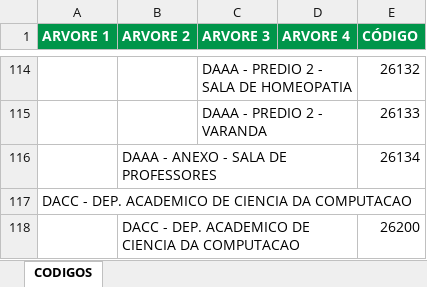
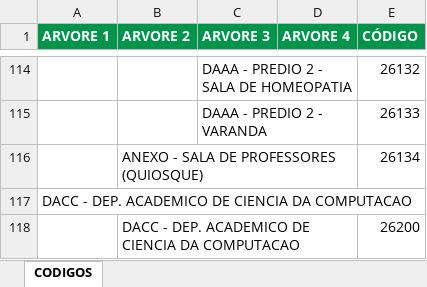
Before and after one commit to douglascunha2005-bit/inventario-rio-pomba, an Excel workbook: CODIGOS_CENTRO_DE_CUSTO_SISERGE_2025_CORRIGIDA.xlsx, sheet CODIGOS, drawn as a sheet; only a part is shown, gaps mark what is left out; values as stored, in another font and other column widths than the file's, no borders; the diff names each change by its address in the sheet, - before the commit and + after, or states it on an @@ line.

```diff
--- a/CODIGOS_CENTRO_DE_CUSTO_SISERGE_2025_CORRIGIDA.xlsx (sheet CODIGOS)
+++ b/CODIGOS_CENTRO_DE_CUSTO_SISERGE_2025_CORRIGIDA.xlsx (sheet CODIGOS)
-B116 (ARVORE 2): DAAA - ANEXO - SALA DE PROFESSORES
+B116 (ARVORE 2): ANEXO - SALA DE PROFESSORES (QUIOSQUE)
```
Also changed, not shown: 1 other file.
